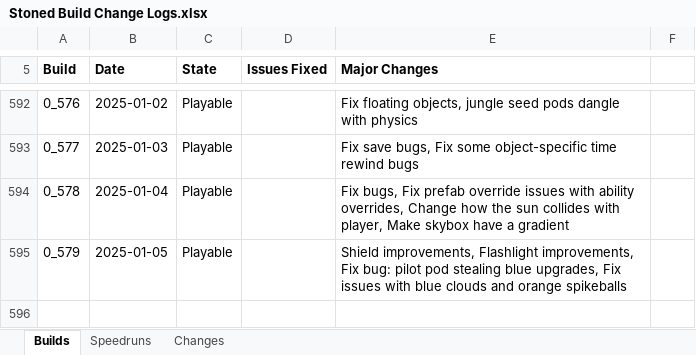
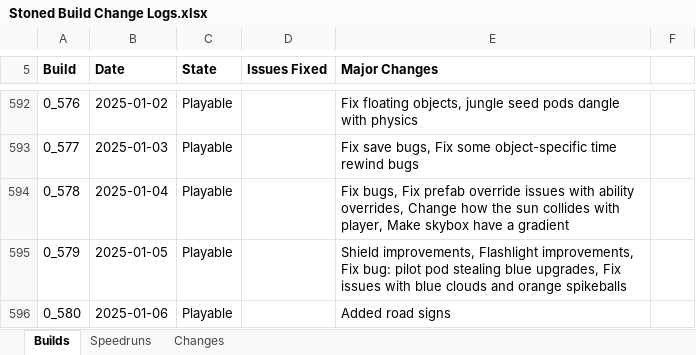
Before and after one commit to shieldgenerator7/Stonicorn, an Excel workbook: Docs/Stoned Build Change Logs.xlsx, sheet Builds, drawn as a sheet; only a part is shown, gaps mark what is left out; values as stored, in another font and other column widths than the file's, no borders; conditional formats not drawn; the diff names each change by its address in the sheet, - before the commit and + after, or states it on an @@ line.

Commit message:
Build 0.580

```diff
--- a/Docs/Stoned Build Change Logs.xlsx (sheet Builds)
+++ b/Docs/Stoned Build Change Logs.xlsx (sheet Builds)
+row 596: 0_580 | 2025-01-06 | Playable |  | Added road signs
```
Also changed, not shown: sheet Speedruns, 1 other file.
